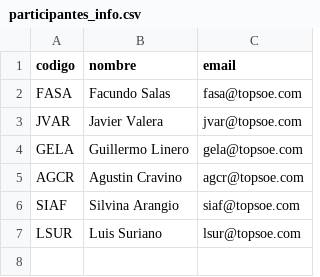
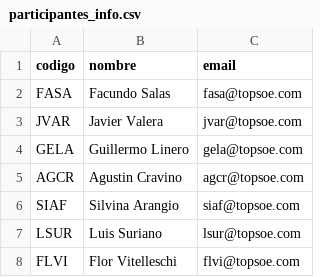
Before and after one commit to GUILLERMOLINEROA/Prode_mundial_2026, a CSV file: data/groups/oficina/participantes_info.csv, drawn as a sheet.

Commit message:
agregar participante XXXX

```diff
--- a/data/groups/oficina/participantes_info.csv
+++ b/data/groups/oficina/participantes_info.csv
@@ -7 +7,2 @@ SIAF,Silvina Arangio,siaf@topsoe.com
 LSUR,Luis Suriano,lsur@topsoe.com
+FLVI,Flor Vitelleschi,flvi@topsoe.com
```
Also changed, not shown: 3 other files.
